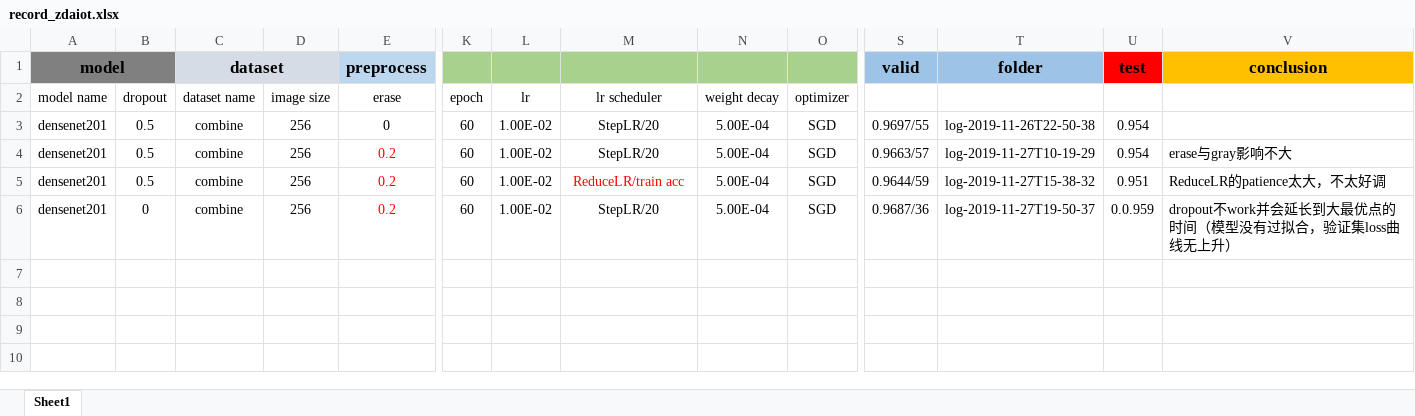
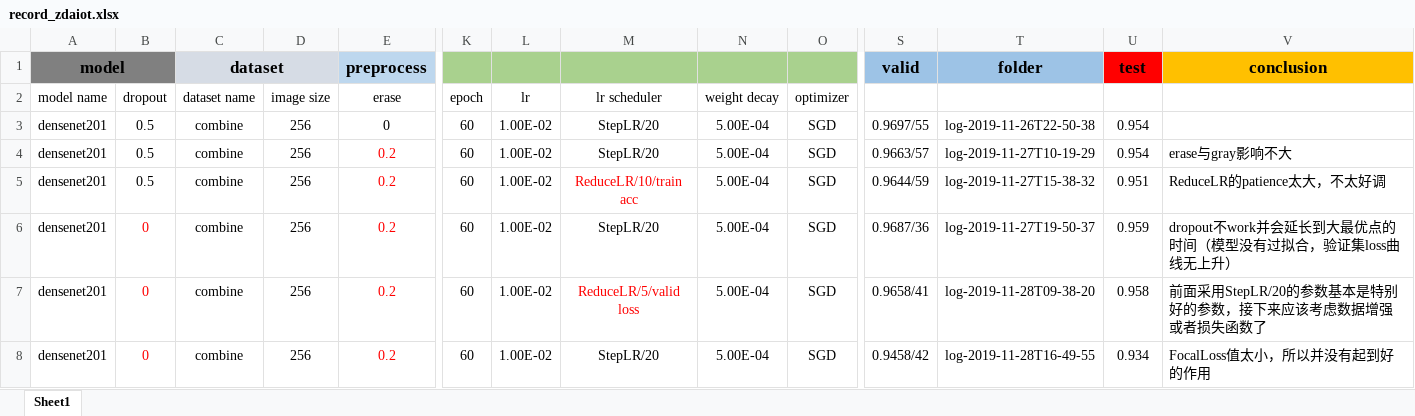
Before and after one commit to XiangqianMa/AI-Competition-HuaWei, an Excel workbook: record_zdaiot.xlsx, sheet Sheet1, drawn as a sheet; only a part is shown, gaps mark what is left out; values as stored, in another font and other column widths than the file's, no borders; rows hold the shown columns only; the diff names each change by its address in the sheet, - before the commit and + after, or states it on an @@ line.

```diff
--- a/record_zdaiot.xlsx (sheet Sheet1)
+++ b/record_zdaiot.xlsx (sheet Sheet1)
-M5 (lr scheduler): ReduceLR/train acc
+M5 (lr scheduler): ReduceLR/10/train acc
-B6 text colour: black
+B6 text colour: #FF0000
-U6: 0.0.959
+U6: 0.959
+row 7: densenet201 | 0 | combine | 256 | 0.2 | 60 | 1.00E-02 | ReduceLR/5/valid loss | 5.00E-04 | SGD | 0.9658/41 | log-2019-11-28T09-38-20 | 0.958 | 前面采用StepLR/20的参数基本是特别好的参数，接下来应该考虑数据增强或者损失函数了
+row 8: densenet201 | 0 | combine | 256 | 0.2 | 60 | 1.00E-02 | StepLR/20 | 5.00E-04 | SGD | 0.9458/42 | log-2019-11-28T16-49-55 | 0.934 | FocalLoss值太小，所以并没有起到好的作用
```
Also changed, not shown: 2 other files.
